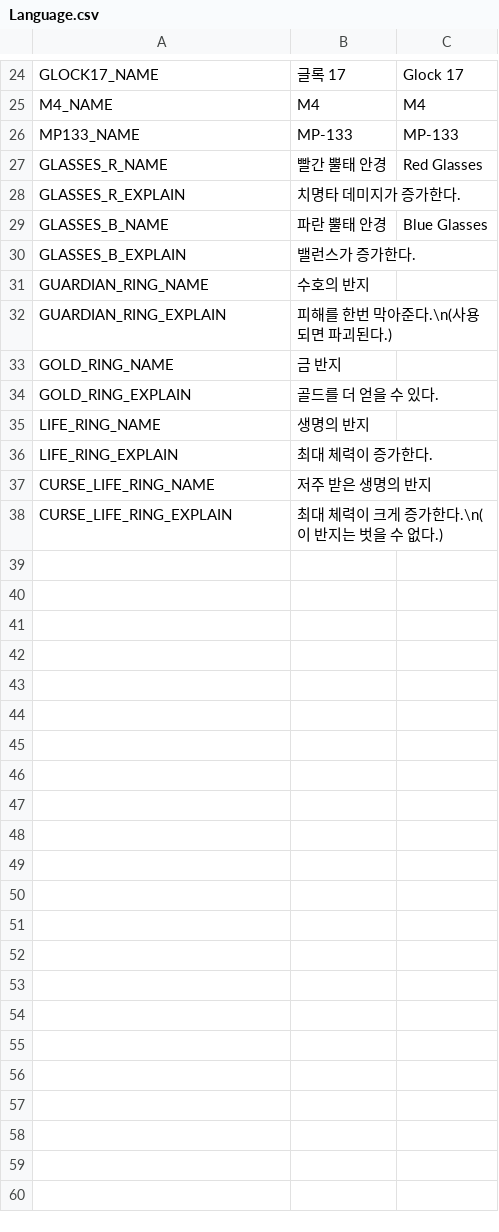
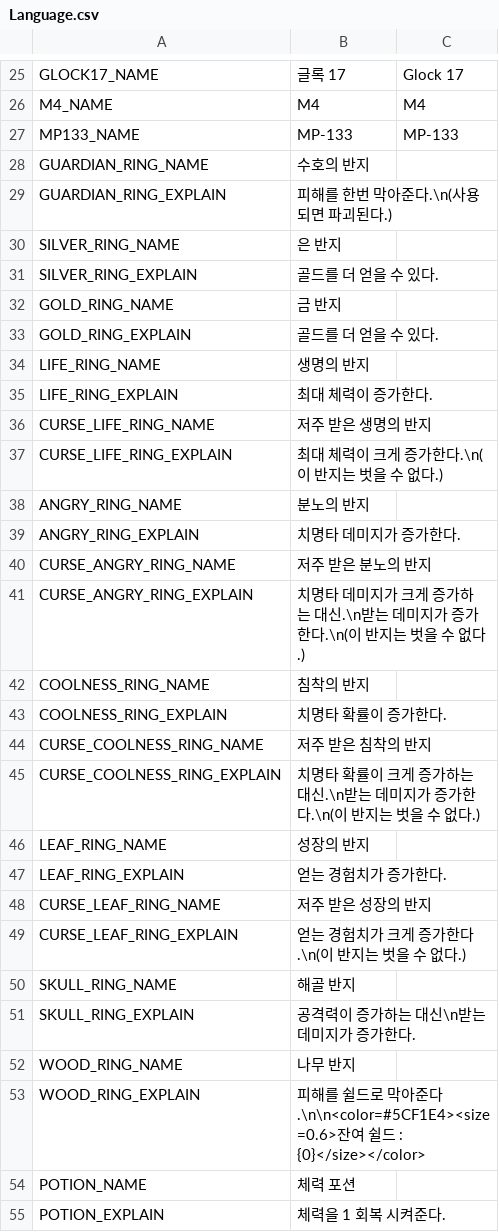
Before and after one commit to MarbinSpectrum/Roguelike, a CSV file: Roguelike/Assets/Resources/LanguageData/Language.csv, drawn as a sheet; only a part is shown, gaps mark what is left out; the diff covers the shown part only.

```diff
--- a/Roguelike/Assets/Resources/LanguageData/Language.csv
+++ b/Roguelike/Assets/Resources/LanguageData/Language.csv
@@ -26,8 +27,6 @@ M4_NAME,M4,M4
 MP133_NAME,MP-133,MP-133
-GLASSES_R_NAME,빨간 뿔태 안경,Red Glasses
-GLASSES_R_EXPLAIN,치명타 데미지가 증가한다.,
-GLASSES_B_NAME,파란 뿔태 안경,Blue Glasses
-GLASSES_B_EXPLAIN,밸런스가 증가한다.,
 GUARDIAN_RING_NAME,수호의 반지,
 GUARDIAN_RING_EXPLAIN,피해를 한번 막아준다.\n(사용되면 파괴된다.),
+SILVER_RING_NAME,은 반지,
+SILVER_RING_EXPLAIN,골드를 더 얻을 수 있다.,
 GOLD_RING_NAME,금 반지,
@@ -38 +37,19 @@ CURSE_LIFE_RING_NAME,저주 받은 생명의 반지,
 CURSE_LIFE_RING_EXPLAIN,최대 체력이 크게 증가한다.\n(이 반지는 벗을 수 없다.),
+ANGRY_RING_NAME,분노의 반지,
+ANGRY_RING_EXPLAIN,치명타 데미지가 증가한다.,
+CURSE_ANGRY_RING_NAME,저주 받은 분노의 반지,
+CURSE_ANGRY_RING_EXPLAIN,치명타 데미지가 크게 증가하는 대신.\n받는 데미지가 증가한다.\n(이 반지는 벗을 수 없다.),
+COOLNESS_RING_NAME,침착의 반지,
+COOLNESS_RING_EXPLAIN,치명타 확률이 증가한다.,
+CURSE_COOLNESS_RING_NAME,저주 받은 침착의 반지,
+CURSE_COOLNESS_RING_EXPLAIN,치명타 확률이 크게 증가하는 대신.\n받는 데미지가 증가한다.\n(이 반지는 벗을 수 없다.),
+LEAF_RING_NAME,성장의 반지,
+LEAF_RING_EXPLAIN,얻는 경험치가 증가한다.,
+CURSE_LEAF_RING_NAME,저주 받은 성장의 반지,
+CURSE_LEAF_RING_EXPLAIN,얻는 경험치가 크게 증가한다.\n(이 반지는 벗을 수 없다.),
+SKULL_RING_NAME,해골 반지,
+SKULL_RING_EXPLAIN,공격력이 증가하는 대신\n받는 데미지가 증가한다.,
+WOOD_RING_NAME,나무 반지,
+WOOD_RING_EXPLAIN,피해를 쉴드로 막아준다.\n\n<color=#5CF1E4><size=0.6>잔여 쉴드 : {0}</size></color>,
+POTION_NAME,체력 포션,
+POTION_EXPLAIN,체력을 1 회복 시켜준다.,
```
Also changed, not shown: 1 added row elsewhere in this file, 43 other files.
